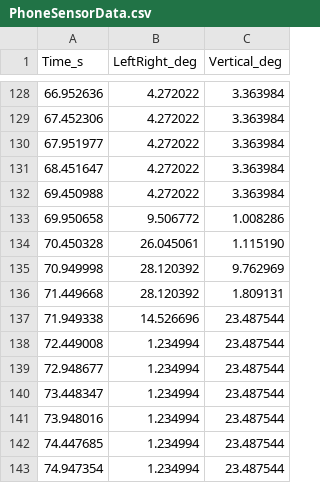
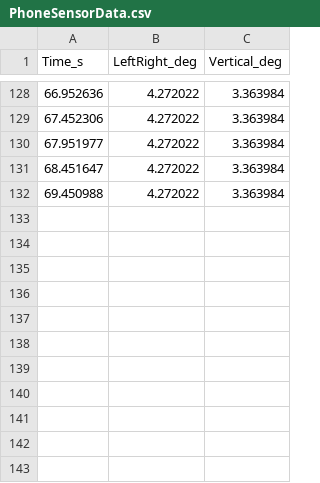
Before and after one commit to steven-szk/DoomScollers, a CSV file: PhoneSensorData.csv, drawn as a sheet; only a part is shown, gaps mark what is left out; the diff names each change by its address in the sheet, - before the commit and + after, or states it on an @@ line.

Commit message:
small bug fix for phone pos detect

```diff
--- a/PhoneSensorData.csv
+++ b/PhoneSensorData.csv
-row 133: 69.950658 | 9.506772 | 1.008286
-row 134: 70.450328 | 26.045061 | 1.115190
-row 135: 70.949998 | 28.120392 | 9.762969
-row 136: 71.449668 | 28.120392 | 1.809131
-row 137: 71.949338 | 14.526696 | 23.487544
-row 138: 72.449008 | 1.234994 | 23.487544
-row 139: 72.948677 | 1.234994 | 23.487544
-row 140: 73.448347 | 1.234994 | 23.487544
-row 141: 73.948016 | 1.234994 | 23.487544
-row 142: 74.447685 | 1.234994 | 23.487544
-row 143: 74.947354 | 1.234994 | 23.487544
```
Also changed, not shown: 1 other file.
